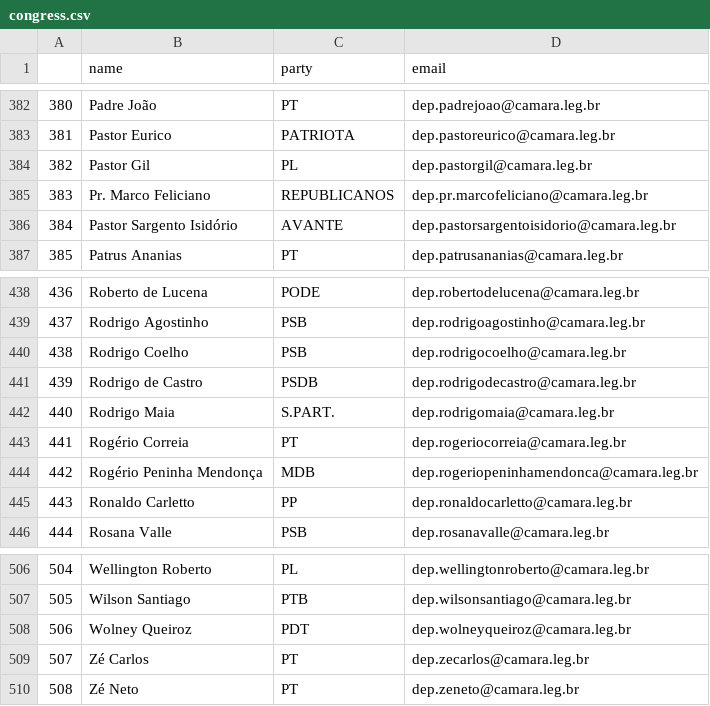
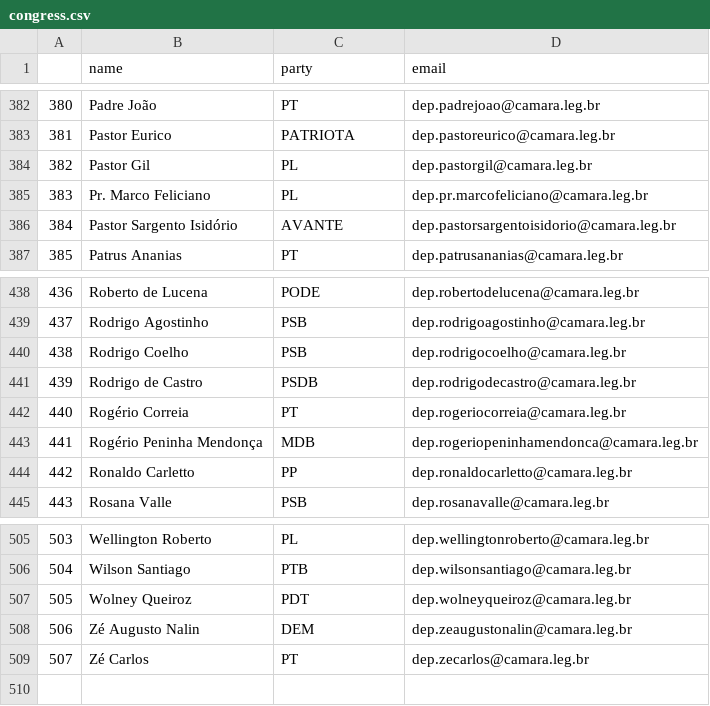
Before and after one commit to 7onn/7onn.github.io, a CSV file: congress.csv, drawn as a sheet; only a part is shown, gaps mark what is left out; removed rows and columns are numbered as before the commit, all else as after; the diff names each change by its address in the sheet, - before the commit and + after, or states it on an @@ line.

Commit message:
Update politicians contact list

```diff
--- a/congress.csv
+++ b/congress.csv
-C385 (party): REPUBLICANOS
+C385 (party): PL
-row 442: 440 | Rodrigo Maia | S.PART. | dep.rodrigomaia@camara.leg.br
@@ column A renumbered between rows 442 and 507 @@
+row 508: 506 | Zé Augusto Nalin | DEM | dep.zeaugustonalin@camara.leg.br
-row 510: 508 | Zé Neto | PT | dep.zeneto@camara.leg.br
```
Also changed, not shown: 1 other file.
